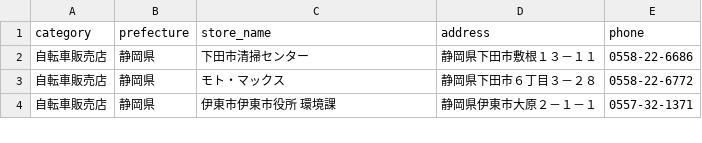
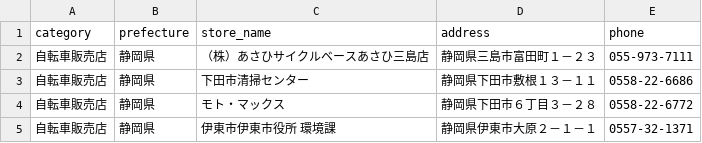
Before and after one commit to TakashiSasaki/recycle.moukaeritai.work, a CSV file: docs/data/2-22.csv, drawn as a sheet; only a part is shown; the diff names each change by its address in the sheet, - before the commit and + after, or states it on an @@ line.

```diff
--- a/docs/data/2-22.csv
+++ b/docs/data/2-22.csv
+row 2: 自転車販売店 | 静岡県 | （株）あさひサイクルベースあさひ三島店 | 静岡県三島市富田町１－２３ | 055-973-7111
```
Also changed, not shown: 1 other file.
